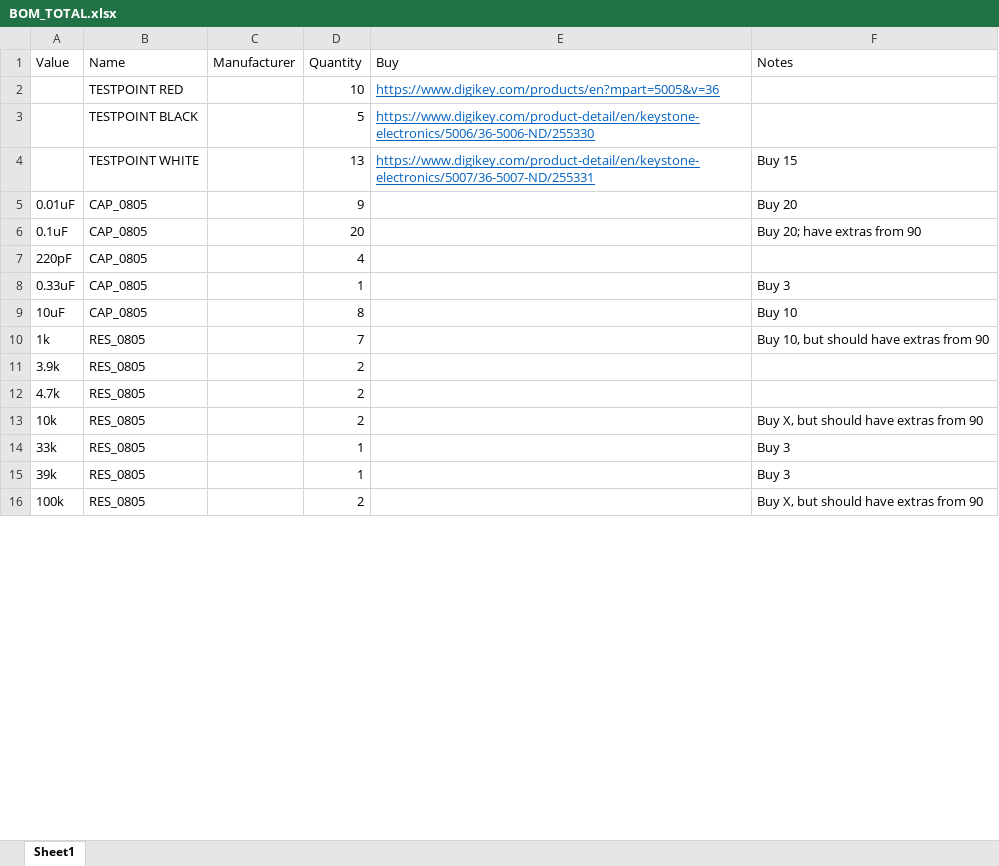
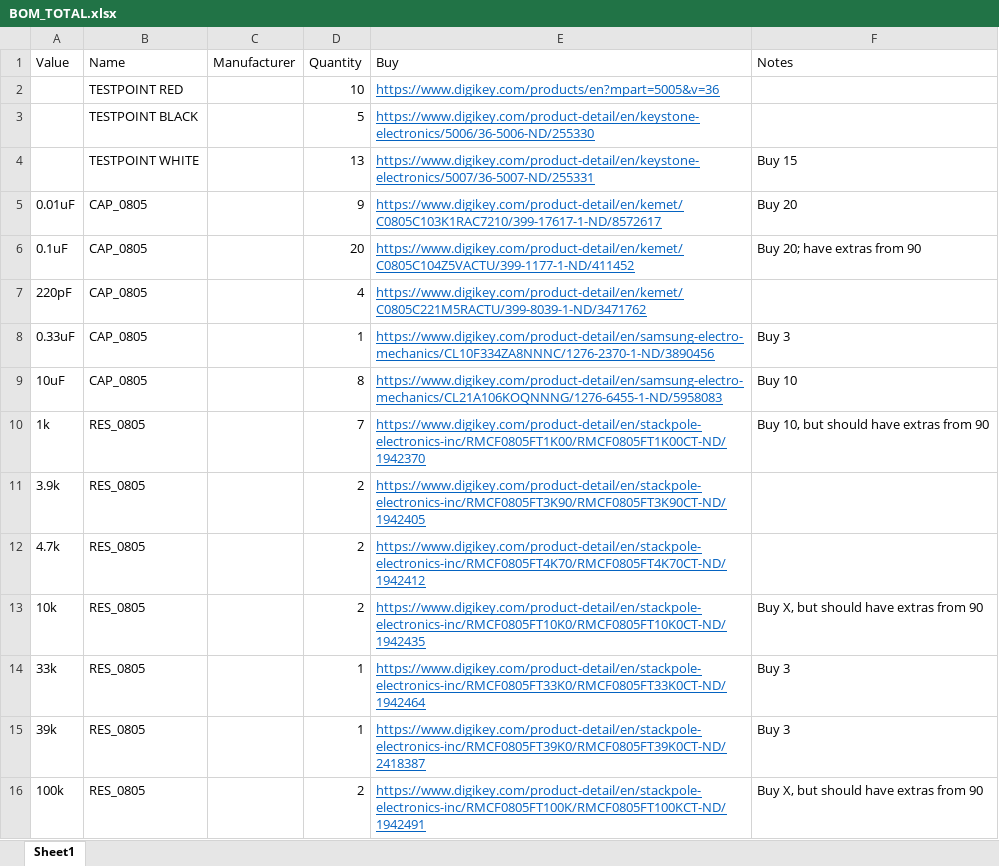
Before and after one commit to ElectronicToast/ee91, an Excel workbook: BoM/BOM_TOTAL.xlsx, sheet Sheet1, drawn as a sheet; only a part is shown; values as stored, in another font and other column widths than the file's, no borders; the diff covers the shown part only; the diff names each change by its address in the sheet, - before the commit and + after, or states it on an @@ line.

Commit message:
Update BOM_TOTAL.xlsx

```diff
--- a/BoM/BOM_TOTAL.xlsx (sheet Sheet1)
+++ b/BoM/BOM_TOTAL.xlsx (sheet Sheet1)
-E5 (Buy): (empty)
+E5 (Buy): https://www.digikey.com/product-detail/en/kemet/C0805C103K1RAC7210/399-17617-1-ND/8572617
-E6 (Buy): (empty)
+E6 (Buy): https://www.digikey.com/product-detail/en/kemet/C0805C104Z5VACTU/399-1177-1-ND/411452
-E7 (Buy): (empty)
+E7 (Buy): https://www.digikey.com/product-detail/en/kemet/C0805C221M5RACTU/399-8039-1-ND/3471762
-E8 (Buy): (empty)
+E8 (Buy): https://www.digikey.com/product-detail/en/samsung-electro-mechanics/CL10F334ZA8NNNC/1276-2370-1-ND/3890456
-E9 (Buy): (empty)
+E9 (Buy): https://www.digikey.com/product-detail/en/samsung-electro-mechanics/CL21A106KOQNNNG/1276-6455-1-ND/5958083
-E10 (Buy): (empty)
+E10 (Buy): https://www.digikey.com/product-detail/en/stackpole-electronics-inc/RMCF0805FT1K00/RMCF0805FT1K00CT-ND/1942370
-E11 (Buy): (empty)
+E11 (Buy): https://www.digikey.com/product-detail/en/stackpole-electronics-inc/RMCF0805FT3K90/RMCF0805FT3K90CT-ND/1942405
-E12 (Buy): (empty)
+E12 (Buy): https://www.digikey.com/product-detail/en/stackpole-electronics-inc/RMCF0805FT4K70/RMCF0805FT4K70CT-ND/1942412
-E13 (Buy): (empty)
+E13 (Buy): https://www.digikey.com/product-detail/en/stackpole-electronics-inc/RMCF0805FT10K0/RMCF0805FT10K0CT-ND/1942435
-E14 (Buy): (empty)
+E14 (Buy): https://www.digikey.com/product-detail/en/stackpole-electronics-inc/RMCF0805FT33K0/RMCF0805FT33K0CT-ND/1942464
-E15 (Buy): (empty)
+E15 (Buy): https://www.digikey.com/product-detail/en/stackpole-electronics-inc/RMCF0805FT39K0/RMCF0805FT39K0CT-ND/2418387
-E16 (Buy): (empty)
+E16 (Buy): https://www.digikey.com/product-detail/en/stackpole-electronics-inc/RMCF0805FT100K/RMCF0805FT100KCT-ND/1942491
```
Also changed, not shown: 10 edited cells elsewhere in this sheet.
